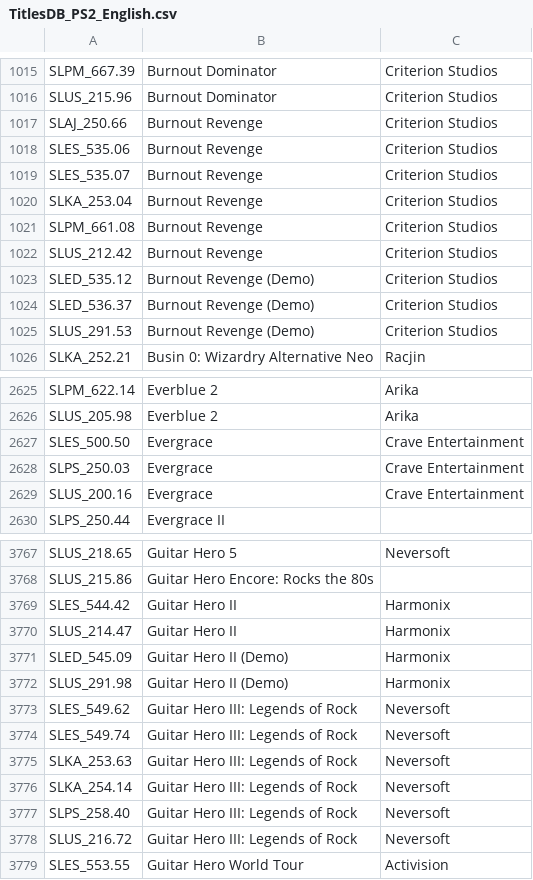
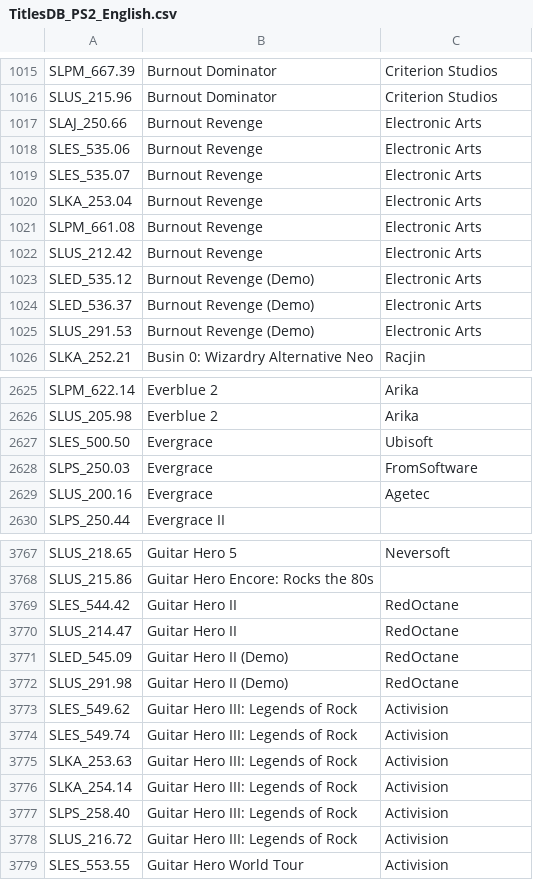
Before and after one commit to ahmedmoselhi/PSBBN-Definitive-English-Patch, a CSV file: helper/TitlesDB_PS2_English.csv, drawn as a sheet; only a part is shown, gaps mark what is left out; the diff covers the shown part only.

```diff
--- a/helper/TitlesDB_PS2_English.csv
+++ b/helper/TitlesDB_PS2_English.csv
@@ -1016,11 +1016,11 @@ SLPM_667.39|Burnout Dominator|Criterion Studios
 SLUS_215.96|Burnout Dominator|Criterion Studios
-SLAJ_250.66|Burnout Revenge|Criterion Studios
-SLES_535.06|Burnout Revenge|Criterion Studios
-SLES_535.07|Burnout Revenge|Criterion Studios
-SLKA_253.04|Burnout Revenge|Criterion Studios
-SLPM_661.08|Burnout Revenge|Criterion Studios
-SLUS_212.42|Burnout Revenge|Criterion Studios
-SLED_535.12|Burnout Revenge (Demo)|Criterion Studios
-SLED_536.37|Burnout Revenge (Demo)|Criterion Studios
-SLUS_291.53|Burnout Revenge (Demo)|Criterion Studios
+SLAJ_250.66|Burnout Revenge|Electronic Arts
+SLES_535.06|Burnout Revenge|Electronic Arts
+SLES_535.07|Burnout Revenge|Electronic Arts
+SLKA_253.04|Burnout Revenge|Electronic Arts
+SLPM_661.08|Burnout Revenge|Electronic Arts
+SLUS_212.42|Burnout Revenge|Electronic Arts
+SLED_535.12|Burnout Revenge (Demo)|Electronic Arts
+SLED_536.37|Burnout Revenge (Demo)|Electronic Arts
+SLUS_291.53|Burnout Revenge (Demo)|Electronic Arts
 SLKA_252.21|Busin 0: Wizardry Alternative Neo|Racjin
@@ -2626,5 +2626,5 @@ SLPM_622.14|Everblue 2|Arika
 SLUS_205.98|Everblue 2|Arika
-SLES_500.50|Evergrace|Crave Entertainment
-SLPS_250.03|Evergrace|Crave Entertainment
-SLUS_200.16|Evergrace|Crave Entertainment
+SLES_500.50|Evergrace|Ubisoft
+SLPS_250.03|Evergrace|FromSoftware
+SLUS_200.16|Evergrace|Agetec
 SLPS_250.44|Evergrace II|
@@ -3768,12 +3768,12 @@ SLUS_218.65|Guitar Hero 5|Neversoft
 SLUS_215.86|Guitar Hero Encore: Rocks the 80s|
-SLES_544.42|Guitar Hero II|Harmonix
-SLUS_214.47|Guitar Hero II|Harmonix
-SLED_545.09|Guitar Hero II (Demo)|Harmonix
-SLUS_291.98|Guitar Hero II (Demo)|Harmonix
-SLES_549.62|Guitar Hero III: Legends of Rock|Neversoft
-SLES_549.74|Guitar Hero III: Legends of Rock|Neversoft
-SLKA_253.63|Guitar Hero III: Legends of Rock|Neversoft
-SLKA_254.14|Guitar Hero III: Legends of Rock|Neversoft
-SLPS_258.40|Guitar Hero III: Legends of Rock|Neversoft
-SLUS_216.72|Guitar Hero III: Legends of Rock|Neversoft
+SLES_544.42|Guitar Hero II|RedOctane
+SLUS_214.47|Guitar Hero II|RedOctane
+SLED_545.09|Guitar Hero II (Demo)|RedOctane
+SLUS_291.98|Guitar Hero II (Demo)|RedOctane
+SLES_549.62|Guitar Hero III: Legends of Rock|Activision
+SLES_549.74|Guitar Hero III: Legends of Rock|Activision
+SLKA_253.63|Guitar Hero III: Legends of Rock|Activision
+SLKA_254.14|Guitar Hero III: Legends of Rock|Activision
+SLPS_258.40|Guitar Hero III: Legends of Rock|Activision
+SLUS_216.72|Guitar Hero III: Legends of Rock|Activision
 SLES_553.55|Guitar Hero World Tour|Activision
```
Also changed, not shown: 48 edited cells elsewhere in this file.
